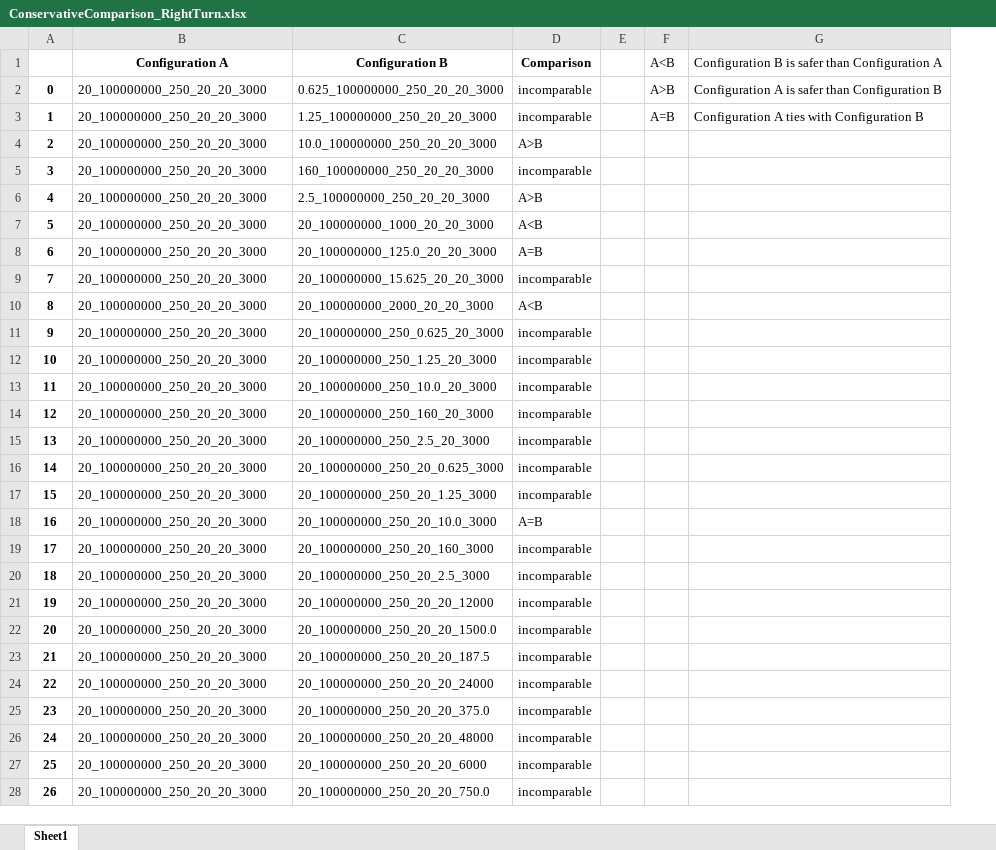
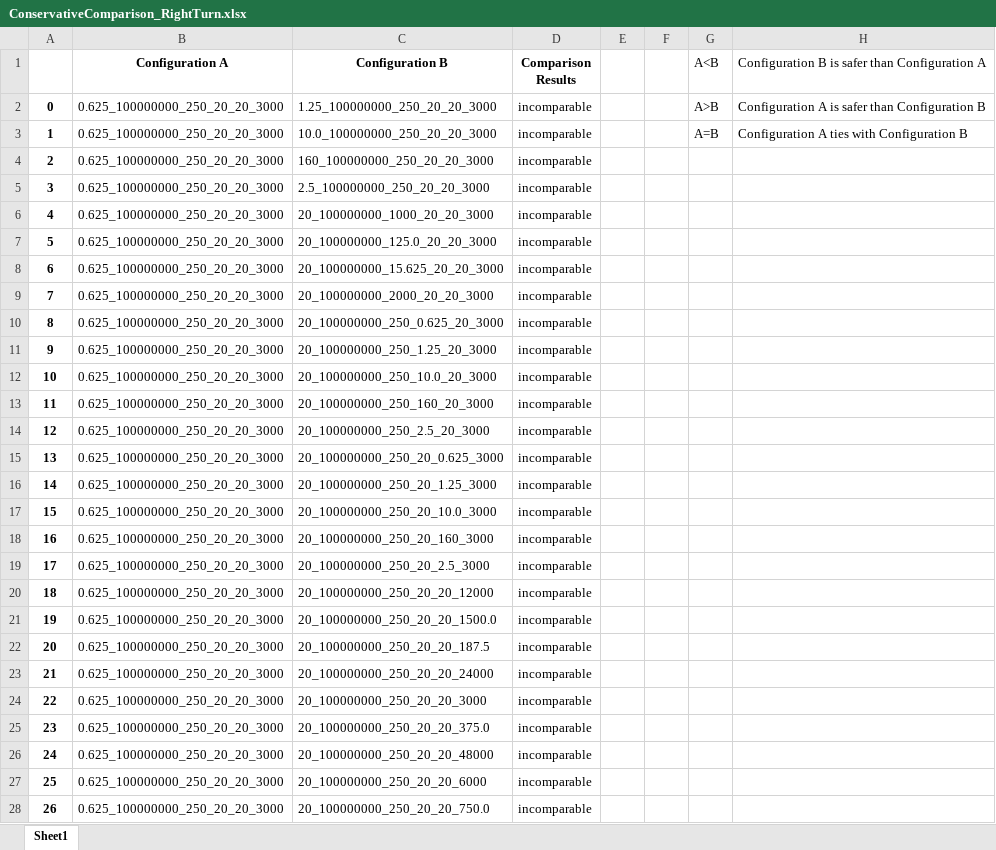
Before and after one commit to YixingLuo/HSA, an Excel workbook: Results_ConservativeComparison/ConservativeComparison_RightTurn.xlsx, sheet Sheet1, drawn as a sheet; only a part is shown; values as stored, in another font and other column widths than the file's, no borders; the diff covers the shown part only; the diff names each change by its address in the sheet, - before the commit and + after, or states it on an @@ line.

Commit message:
[update] codes & results of CC

```diff
--- a/Results_ConservativeComparison/ConservativeComparison_RightTurn.xlsx (sheet Sheet1)
+++ b/Results_ConservativeComparison/ConservativeComparison_RightTurn.xlsx (sheet Sheet1)
+column F, empty
-D1: Comparison
+D1: Comparison Results
-B2:B28 (Configuration A): 20_100000000_250_20_20_3000
+B2:B28 (Configuration A): 0.625_100000000_250_20_20_3000
-C2 (Configuration B): 0.625_100000000_250_20_20_3000
+C2 (Configuration B): 1.25_100000000_250_20_20_3000
-C3 (Configuration B): 1.25_100000000_250_20_20_3000
+C3 (Configuration B): 10.0_100000000_250_20_20_3000
-C4 (Configuration B): 10.0_100000000_250_20_20_3000
+C4 (Configuration B): 160_100000000_250_20_20_3000
-D4 (Comparison Results): A>B
+D4 (Comparison Results): incomparable
-C5 (Configuration B): 160_100000000_250_20_20_3000
+C5 (Configuration B): 2.5_100000000_250_20_20_3000
-C6 (Configuration B): 2.5_100000000_250_20_20_3000
+C6 (Configuration B): 20_100000000_1000_20_20_3000
-D6 (Comparison Results): A>B
+D6 (Comparison Results): incomparable
-C7 (Configuration B): 20_100000000_1000_20_20_3000
+C7 (Configuration B): 20_100000000_125.0_20_20_3000
-D7 (Comparison Results): A<B
+D7 (Comparison Results): incomparable
-C8 (Configuration B): 20_100000000_125.0_20_20_3000
+C8 (Configuration B): 20_100000000_15.625_20_20_3000
-D8 (Comparison Results): A=B
+D8 (Comparison Results): incomparable
-C9 (Configuration B): 20_100000000_15.625_20_20_3000
+C9 (Configuration B): 20_100000000_2000_20_20_3000
-C10 (Configuration B): 20_100000000_2000_20_20_3000
+C10 (Configuration B): 20_100000000_250_0.625_20_3000
-D10 (Comparison Results): A<B
+D10 (Comparison Results): incomparable
-C11 (Configuration B): 20_100000000_250_0.625_20_3000
+C11 (Configuration B): 20_100000000_250_1.25_20_3000
-C12 (Configuration B): 20_100000000_250_1.25_20_3000
+C12 (Configuration B): 20_100000000_250_10.0_20_3000
-C13 (Configuration B): 20_100000000_250_10.0_20_3000
+C13 (Configuration B): 20_100000000_250_160_20_3000
-C14 (Configuration B): 20_100000000_250_160_20_3000
+C14 (Configuration B): 20_100000000_250_2.5_20_3000
-C15 (Configuration B): 20_100000000_250_2.5_20_3000
+C15 (Configuration B): 20_100000000_250_20_0.625_3000
-C16 (Configuration B): 20_100000000_250_20_0.625_3000
+C16 (Configuration B): 20_100000000_250_20_1.25_3000
-C17 (Configuration B): 20_100000000_250_20_1.25_3000
+C17 (Configuration B): 20_100000000_250_20_10.0_3000
-C18 (Configuration B): 20_100000000_250_20_10.0_3000
+C18 (Configuration B): 20_100000000_250_20_160_3000
-D18 (Comparison Results): A=B
+D18 (Comparison Results): incomparable
-C19 (Configuration B): 20_100000000_250_20_160_3000
+C19 (Configuration B): 20_100000000_250_20_2.5_3000
-C20 (Configuration B): 20_100000000_250_20_2.5_3000
+C20 (Configuration B): 20_100000000_250_20_20_12000
-C21 (Configuration B): 20_100000000_250_20_20_12000
+C21 (Configuration B): 20_100000000_250_20_20_1500.0
-C22 (Configuration B): 20_100000000_250_20_20_1500.0
+C22 (Configuration B): 20_100000000_250_20_20_187.5
-C23 (Configuration B): 20_100000000_250_20_20_187.5
+C23 (Configuration B): 20_100000000_250_20_20_24000
-C24 (Configuration B): 20_100000000_250_20_20_24000
+C24 (Configuration B): 20_100000000_250_20_20_3000
```
Also changed, not shown: 1567 edited cells elsewhere in this sheet, Results_ConservativeComparison/ConservativeComparison_BlindIntersection.xlsx, Results_ConservativeComparison/ConservativeComparison_CarBehindAndInFront.xlsx, 10 other files.
